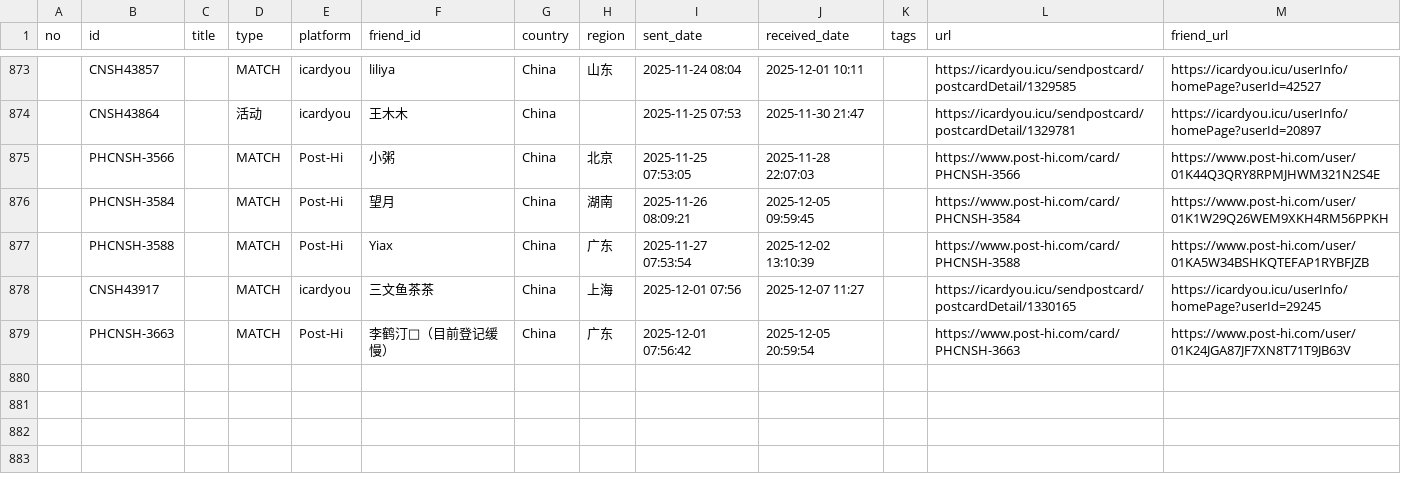
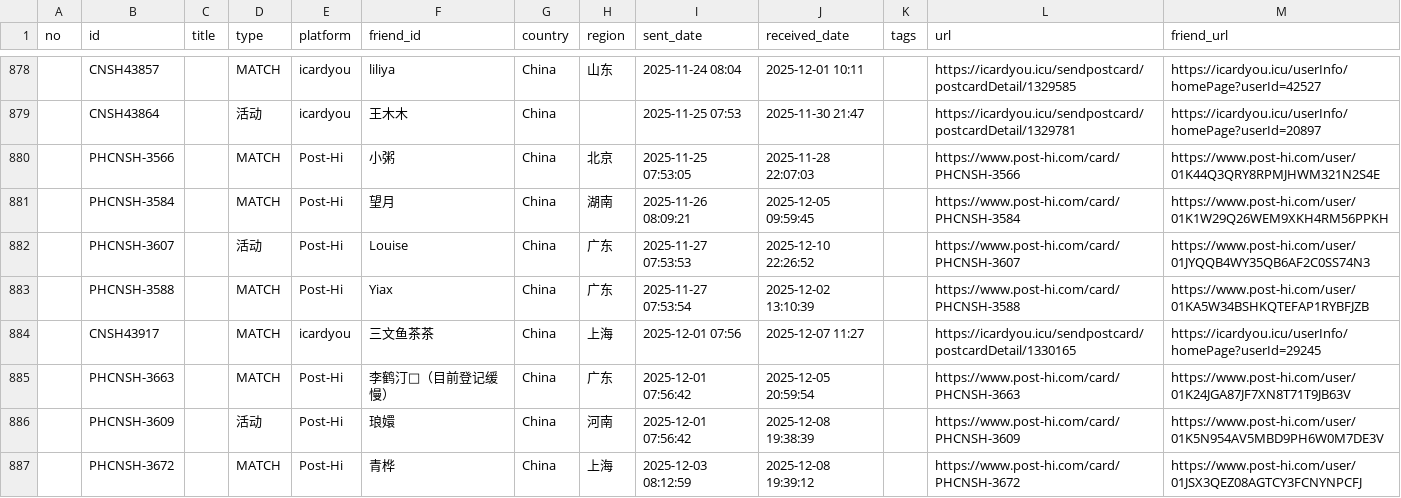
Before and after one commit to JiYouMCC/postcards, a CSV file: _data/sent.csv, drawn as a sheet; only a part is shown, gaps mark what is left out; the diff covers the shown part only.

Commit message:
Add cards

```diff
--- a/_data/sent.csv
+++ b/_data/sent.csv
@@ -876,2 +881,3 @@
 ,PHCNSH-3584,,MATCH,Post-Hi,望月,China,湖南,2025-11-26 08:09:21,2025-12-05 09:59:45,,https://www.post-hi.com/card/PHCNSH-3584,https://www.post-hi.com/user/01K1W29Q26WEM9XKH4RM56PPKH
+,PHCNSH-3607,,活动,Post-Hi,Louise,China,广东,2025-11-27 07:53:53,2025-12-10 22:26:52,,https://www.post-hi.com/card/PHCNSH-3607,https://www.post-hi.com/user/01JYQQB4WY35QB6AF2C0SS74N3
 ,PHCNSH-3588,,MATCH,Post-Hi,Yiax,China,广东,2025-11-27 07:53:54,2025-12-02 13:10:39,,https://www.post-hi.com/card/PHCNSH-3588,https://www.post-hi.com/user/01KA5W34BSHKQTEFAP1RYBFJZB
@@ -879 +885,3 @@
 ,PHCNSH-3663,,MATCH,Post-Hi,李鹤汀🌷（目前登记缓慢）,China,广东,2025-12-01 07:56:42,2025-12-05 20:59:54,,https://www.post-hi.com/card/PHCNSH-3663,https://www.post-hi.com/user/01K24JGA87JF7XN8T71T9JB63V
+,PHCNSH-3609,,活动,Post-Hi,琅嬛,China,河南,2025-12-01 07:56:42,2025-12-08 19:38:39,,https://www.post-hi.com/card/PHCNSH-3609,https://www.post-hi.com/user/01K5N954AV5MBD9PH6W0M7DE3V
+,PHCNSH-3672,,MATCH,Post-Hi,青桦,China,上海,2025-12-03 08:12:59,2025-12-08 19:39:12,,https://www.post-hi.com/card/PHCNSH-3672,https://www.post-hi.com/user/01JSX3QEZ08AGTCY3FCNYNPCFJ
```
Also changed, not shown: 11 added rows and 1 edited cell elsewhere in this file, _data/grouped.csv, _data/received.csv, 38 other files.
